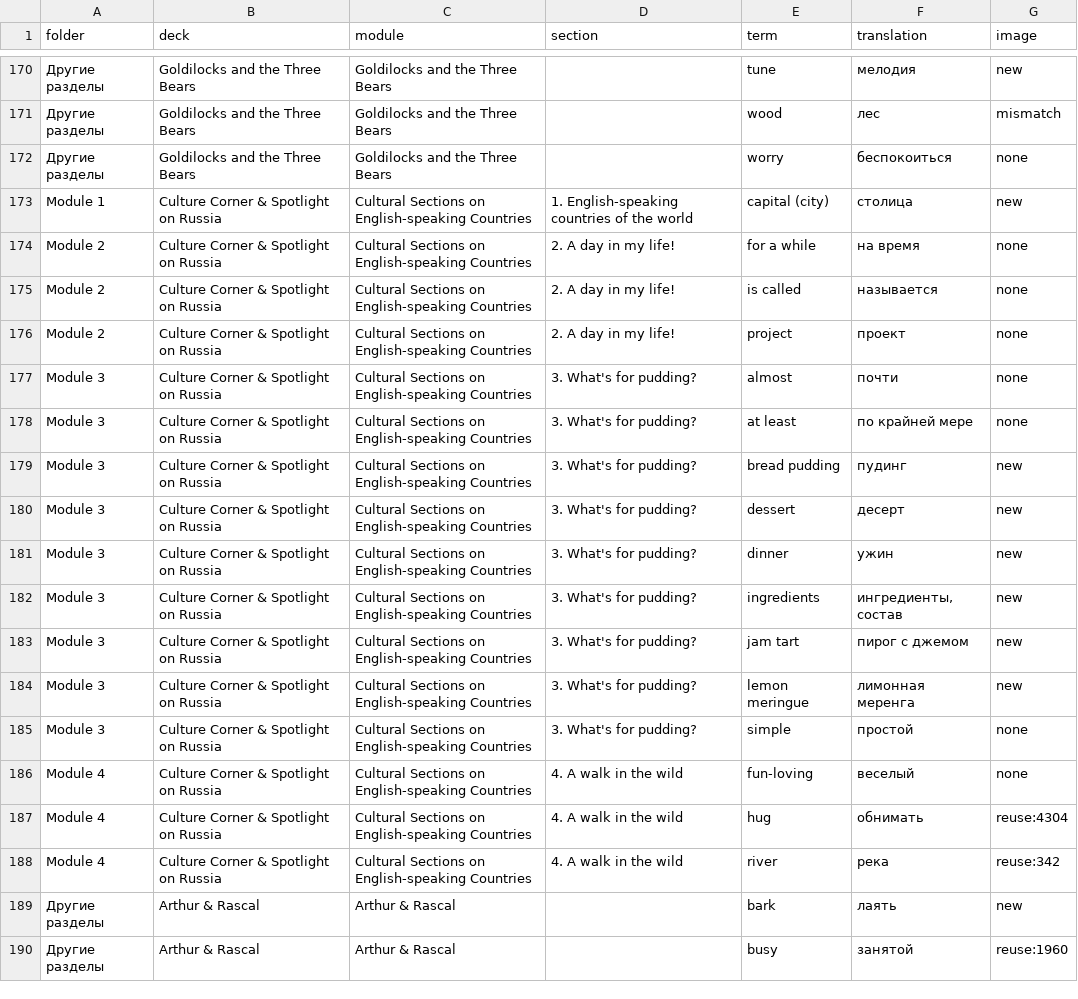
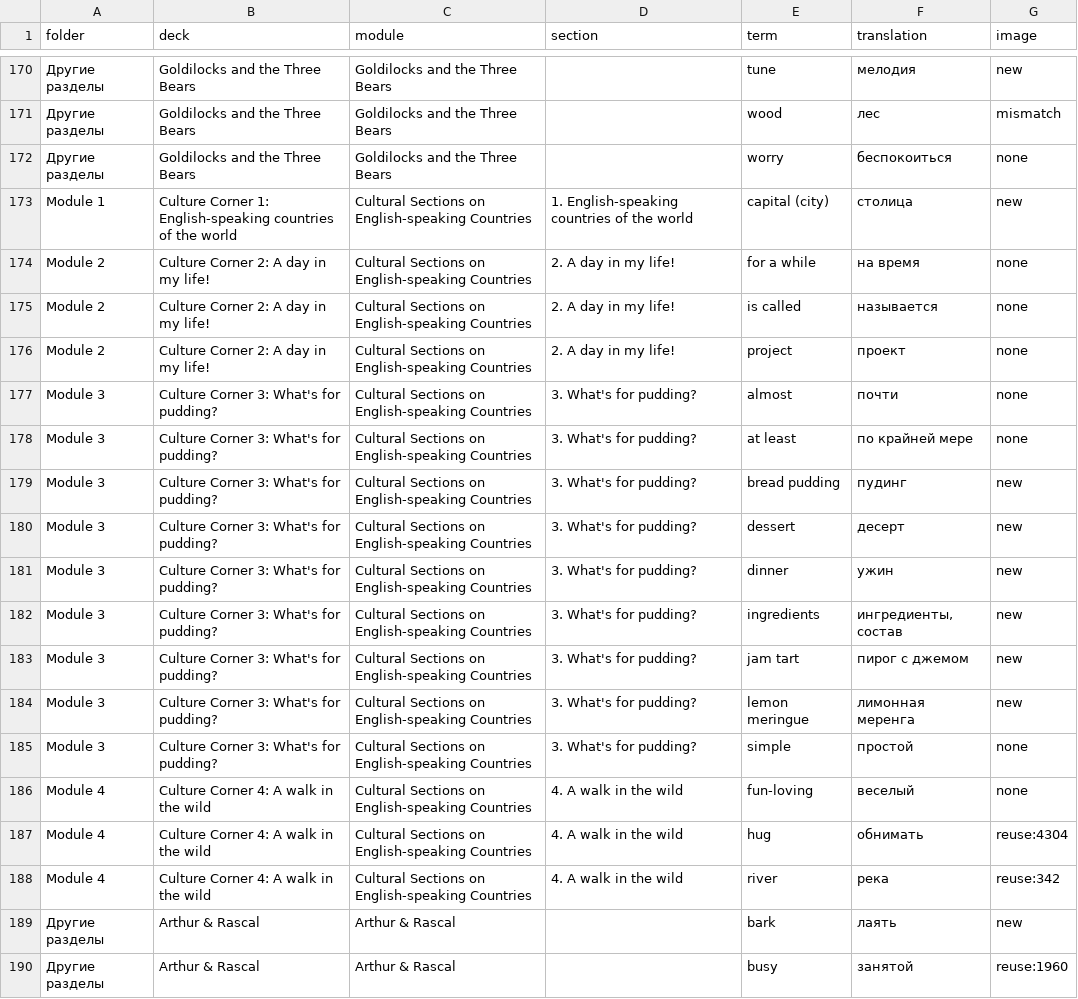
Before and after one commit to wowspeakschool-lang/classroom, a TSV file: tools/spotlight/plan/g4_plan.tsv, drawn as a sheet; only a part is shown, gaps mark what is left out; the diff covers the shown part only; the diff names each change by its address in the sheet, - before the commit and + after, or states it on an @@ line.

```diff
--- a/tools/spotlight/plan/g4_plan.tsv
+++ b/tools/spotlight/plan/g4_plan.tsv
-B173 (deck): Culture Corner & Spotlight on Russia
+B173 (deck): Culture Corner 1: English-speaking countries of the world
-B174:B176 (deck): Culture Corner & Spotlight on Russia
+B174:B176 (deck): Culture Corner 2: A day in my life!
-B177:B185 (deck): Culture Corner & Spotlight on Russia
+B177:B185 (deck): Culture Corner 3: What's for pudding?
-B186:B188 (deck): Culture Corner & Spotlight on Russia
+B186:B188 (deck): Culture Corner 4: A walk in the wild
```
Also changed, not shown: 47 edited cells elsewhere in this file, 8 other files.
